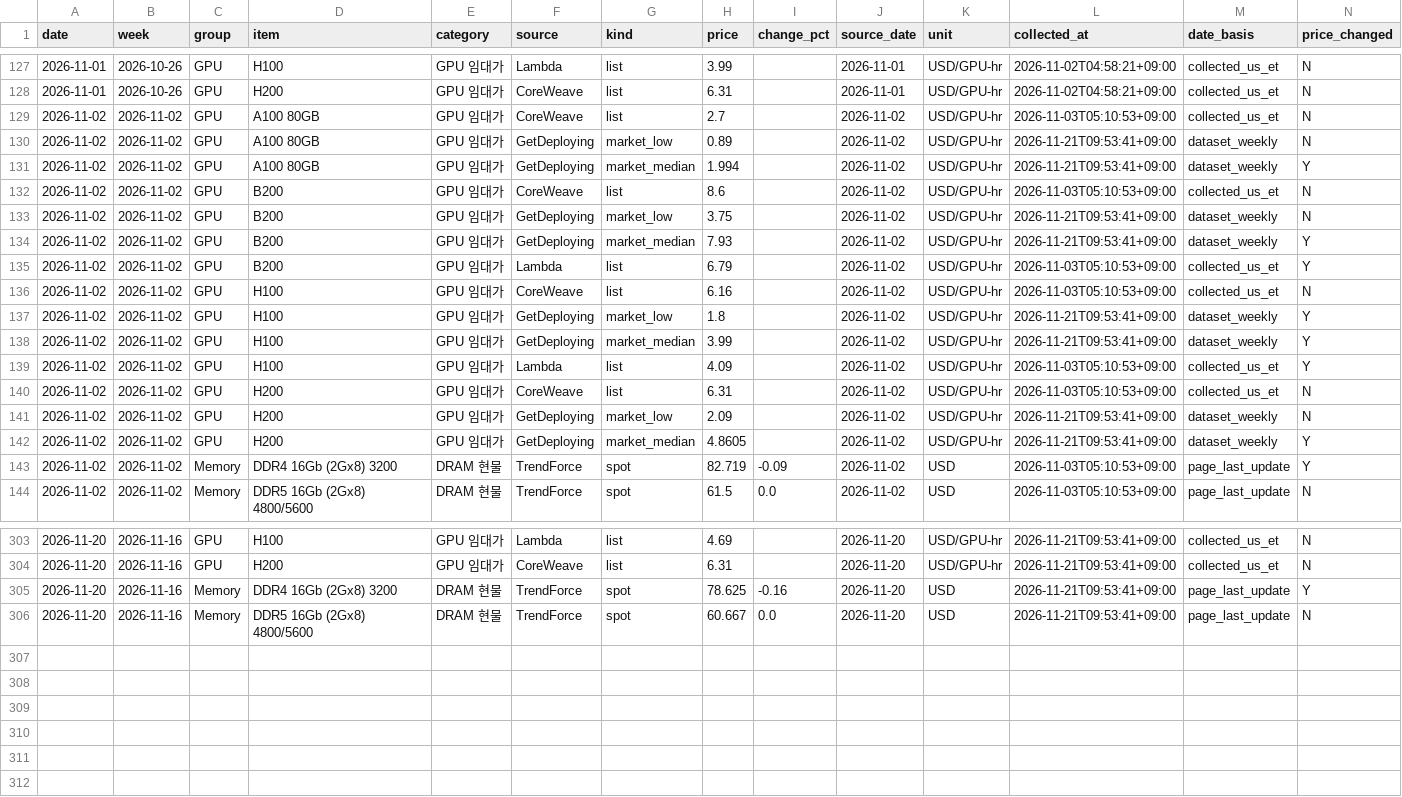
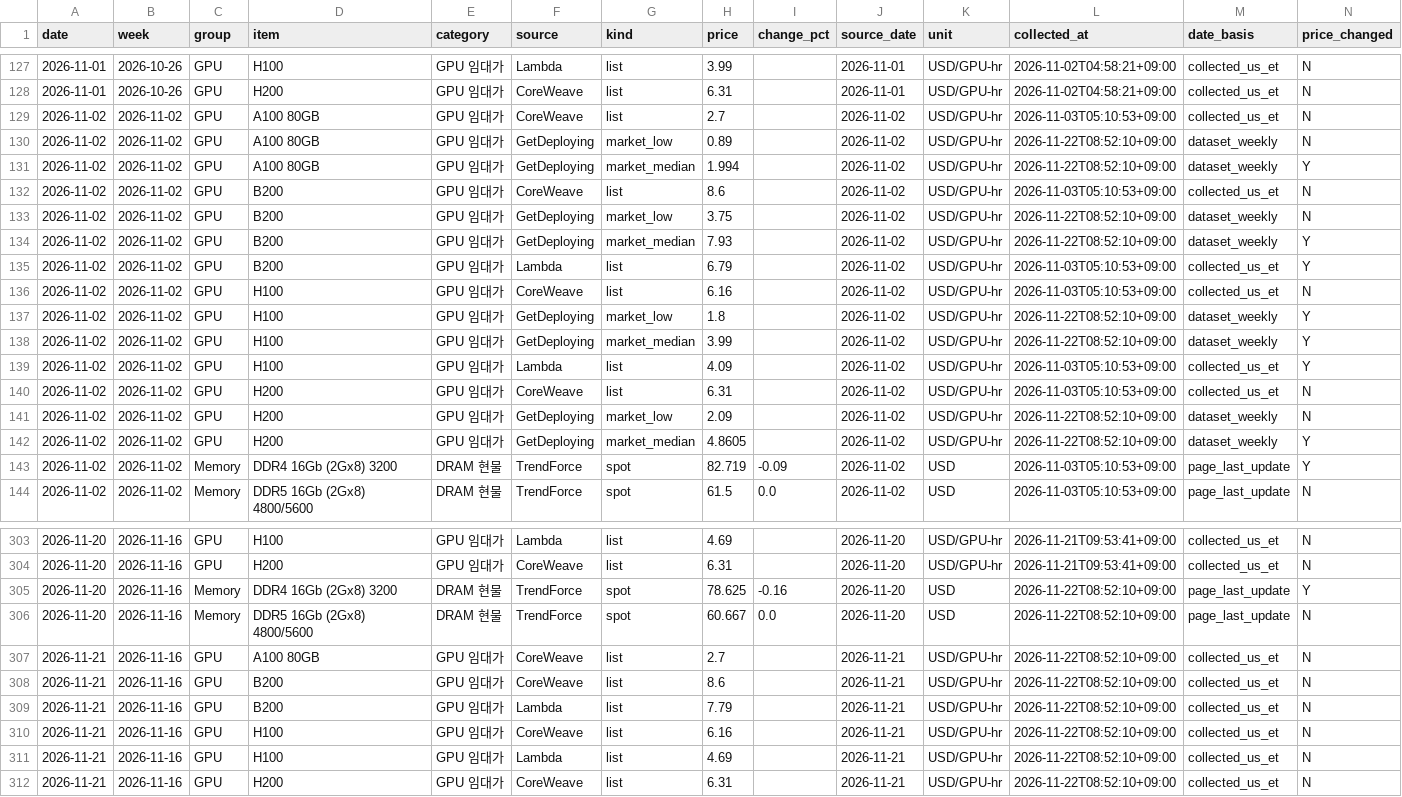
Before and after one commit to jhyang1920-spec/gpu-memory-price-tracker, a CSV file: price_data/price_history.csv, drawn as a sheet; only a part is shown, gaps mark what is left out; the diff covers the shown part only.

```diff
--- a/price_data/price_history.csv
+++ b/price_data/price_history.csv
@@ -129,15 +129,15 @@
 2026-11-02,2026-11-02,GPU,A100 80GB,GPU 임대가,CoreWeave,list,2.7,,2026-11-02,USD/GPU-hr,2026-11-03T05:10:53+09:00,collected_us_et,N
-2026-11-02,2026-11-02,GPU,A100 80GB,GPU 임대가,GetDeploying,market_low,0.89,,2026-11-02,USD/GPU-hr,2026-11-21T09:53:41+09:00,dataset_weekly,N
-2026-11-02,2026-11-02,GPU,A100 80GB,GPU 임대가,GetDeploying,market_median,1.994,,2026-11-02,USD/GPU-hr,2026-11-21T09:53:41+09:00,dataset_weekly,Y
+2026-11-02,2026-11-02,GPU,A100 80GB,GPU 임대가,GetDeploying,market_low,0.89,,2026-11-02,USD/GPU-hr,2026-11-22T08:52:10+09:00,dataset_weekly,N
+2026-11-02,2026-11-02,GPU,A100 80GB,GPU 임대가,GetDeploying,market_median,1.994,,2026-11-02,USD/GPU-hr,2026-11-22T08:52:10+09:00,dataset_weekly,Y
 2026-11-02,2026-11-02,GPU,B200,GPU 임대가,CoreWeave,list,8.6,,2026-11-02,USD/GPU-hr,2026-11-03T05:10:53+09:00,collected_us_et,N
-2026-11-02,2026-11-02,GPU,B200,GPU 임대가,GetDeploying,market_low,3.75,,2026-11-02,USD/GPU-hr,2026-11-21T09:53:41+09:00,dataset_weekly,N
-2026-11-02,2026-11-02,GPU,B200,GPU 임대가,GetDeploying,market_median,7.93,,2026-11-02,USD/GPU-hr,2026-11-21T09:53:41+09:00,dataset_weekly,Y
+2026-11-02,2026-11-02,GPU,B200,GPU 임대가,GetDeploying,market_low,3.75,,2026-11-02,USD/GPU-hr,2026-11-22T08:52:10+09:00,dataset_weekly,N
+2026-11-02,2026-11-02,GPU,B200,GPU 임대가,GetDeploying,market_median,7.93,,2026-11-02,USD/GPU-hr,2026-11-22T08:52:10+09:00,dataset_weekly,Y
 2026-11-02,2026-11-02,GPU,B200,GPU 임대가,Lambda,list,6.79,,2026-11-02,USD/GPU-hr,2026-11-03T05:10:53+09:00,collected_us_et,Y
 2026-11-02,2026-11-02,GPU,H100,GPU 임대가,CoreWeave,list,6.16,,2026-11-02,USD/GPU-hr,2026-11-03T05:10:53+09:00,collected_us_et,N
-2026-11-02,2026-11-02,GPU,H100,GPU 임대가,GetDeploying,market_low,1.8,,2026-11-02,USD/GPU-hr,2026-11-21T09:53:41+09:00,dataset_weekly,Y
-2026-11-02,2026-11-02,GPU,H100,GPU 임대가,GetDeploying,market_median,3.99,,2026-11-02,USD/GPU-hr,2026-11-21T09:53:41+09:00,dataset_weekly,Y
+2026-11-02,2026-11-02,GPU,H100,GPU 임대가,GetDeploying,market_low,1.8,,2026-11-02,USD/GPU-hr,2026-11-22T08:52:10+09:00,dataset_weekly,Y
+2026-11-02,2026-11-02,GPU,H100,GPU 임대가,GetDeploying,market_median,3.99,,2026-11-02,USD/GPU-hr,2026-11-22T08:52:10+09:00,dataset_weekly,Y
 2026-11-02,2026-11-02,GPU,H100,GPU 임대가,Lambda,list,4.09,,2026-11-02,USD/GPU-hr,2026-11-03T05:10:53+09:00,collected_us_et,Y
 2026-11-02,2026-11-02,GPU,H200,GPU 임대가,CoreWeave,list,6.31,,2026-11-02,USD/GPU-hr,2026-11-03T05:10:53+09:00,collected_us_et,N
-2026-11-02,2026-11-02,GPU,H200,GPU 임대가,GetDeploying,market_low,2.09,,2026-11-02,USD/GPU-hr,2026-11-21T09:53:41+09:00,dataset_weekly,N
-2026-11-02,2026-11-02,GPU,H200,GPU 임대가,GetDeploying,market_median,4.8605,,2026-11-02,USD/GPU-hr,2026-11-21T09:53:41+09:00,dataset_weekly,Y
+2026-11-02,2026-11-02,GPU,H200,GPU 임대가,GetDeploying,market_low,2.09,,2026-11-02,USD/GPU-hr,2026-11-22T08:52:10+09:00,dataset_weekly,N
+2026-11-02,2026-11-02,GPU,H200,GPU 임대가,GetDeploying,market_median,4.8605,,2026-11-02,USD/GPU-hr,2026-11-22T08:52:10+09:00,dataset_weekly,Y
 2026-11-02,2026-11-02,Memory,DDR4 16Gb (2Gx8) 3200,DRAM 현물,TrendForce,spot,82.719,-0.09,2026-11-02,USD,2026-11-03T05:10:53+09:00,page_last_update,Y
@@ -304,3 +304,9 @@
 2026-11-20,2026-11-16,GPU,H200,GPU 임대가,CoreWeave,list,6.31,,2026-11-20,USD/GPU-hr,2026-11-21T09:53:41+09:00,collected_us_et,N
-2026-11-20,2026-11-16,Memory,DDR4 16Gb (2Gx8) 3200,DRAM 현물,TrendForce,spot,78.625,-0.16,2026-11-20,USD,2026-11-21T09:53:41+09:00,page_last_update,Y
-2026-11-20,2026-11-16,Memory,DDR5 16Gb (2Gx8) 4800/5600,DRAM 현물,TrendForce,spot,60.667,0.0,2026-11-20,USD,2026-11-21T09:53:41+09:00,page_last_update,N
+2026-11-20,2026-11-16,Memory,DDR4 16Gb (2Gx8) 3200,DRAM 현물,TrendForce,spot,78.625,-0.16,2026-11-20,USD,2026-11-22T08:52:10+09:00,page_last_update,Y
+2026-11-20,2026-11-16,Memory,DDR5 16Gb (2Gx8) 4800/5600,DRAM 현물,TrendForce,spot,60.667,0.0,2026-11-20,USD,2026-11-22T08:52:10+09:00,page_last_update,N
+2026-11-21,2026-11-16,GPU,A100 80GB,GPU 임대가,CoreWeave,list,2.7,,2026-11-21,USD/GPU-hr,2026-11-22T08:52:10+09:00,collected_us_et,N
+2026-11-21,2026-11-16,GPU,B200,GPU 임대가,CoreWeave,list,8.6,,2026-11-21,USD/GPU-hr,2026-11-22T08:52:10+09:00,collected_us_et,N
+2026-11-21,2026-11-16,GPU,B200,GPU 임대가,Lambda,list,7.79,,2026-11-21,USD/GPU-hr,2026-11-22T08:52:10+09:00,collected_us_et,N
+2026-11-21,2026-11-16,GPU,H100,GPU 임대가,CoreWeave,list,6.16,,2026-11-21,USD/GPU-hr,2026-11-22T08:52:10+09:00,collected_us_et,N
+2026-11-21,2026-11-16,GPU,H100,GPU 임대가,Lambda,list,4.69,,2026-11-21,USD/GPU-hr,2026-11-22T08:52:10+09:00,collected_us_et,N
+2026-11-21,2026-11-16,GPU,H200,GPU 임대가,CoreWeave,list,6.31,,2026-11-21,USD/GPU-hr,2026-11-22T08:52:10+09:00,collected_us_et,N
```
Also changed, not shown: 25 edited cells elsewhere in this file, 2 other files.
